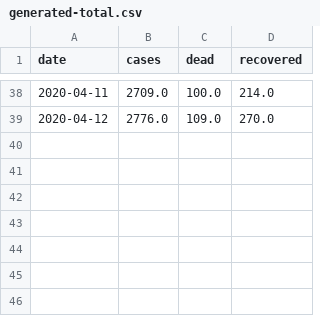
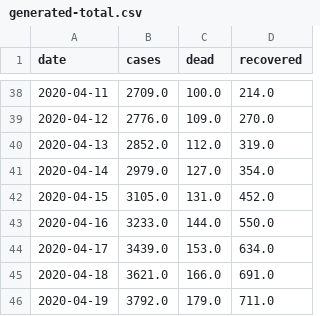
Before and after one commit to agastalver/sir-covid-19-colombia, a CSV file: data/generated-total.csv, drawn as a sheet; only a part is shown, gaps mark what is left out; the diff names each change by its address in the sheet, - before the commit and + after, or states it on an @@ line.

```diff
--- a/data/generated-total.csv
+++ b/data/generated-total.csv
+row 40: 2020-04-13 | 2852.0 | 112.0 | 319.0
+row 41: 2020-04-14 | 2979.0 | 127.0 | 354.0
+row 42: 2020-04-15 | 3105.0 | 131.0 | 452.0
+row 43: 2020-04-16 | 3233.0 | 144.0 | 550.0
+row 44: 2020-04-17 | 3439.0 | 153.0 | 634.0
+row 45: 2020-04-18 | 3621.0 | 166.0 | 691.0
+row 46: 2020-04-19 | 3792.0 | 179.0 | 711.0
```
Also changed, not shown: data/generated-cases.csv, data/generated-sir.csv, 11 other files.
